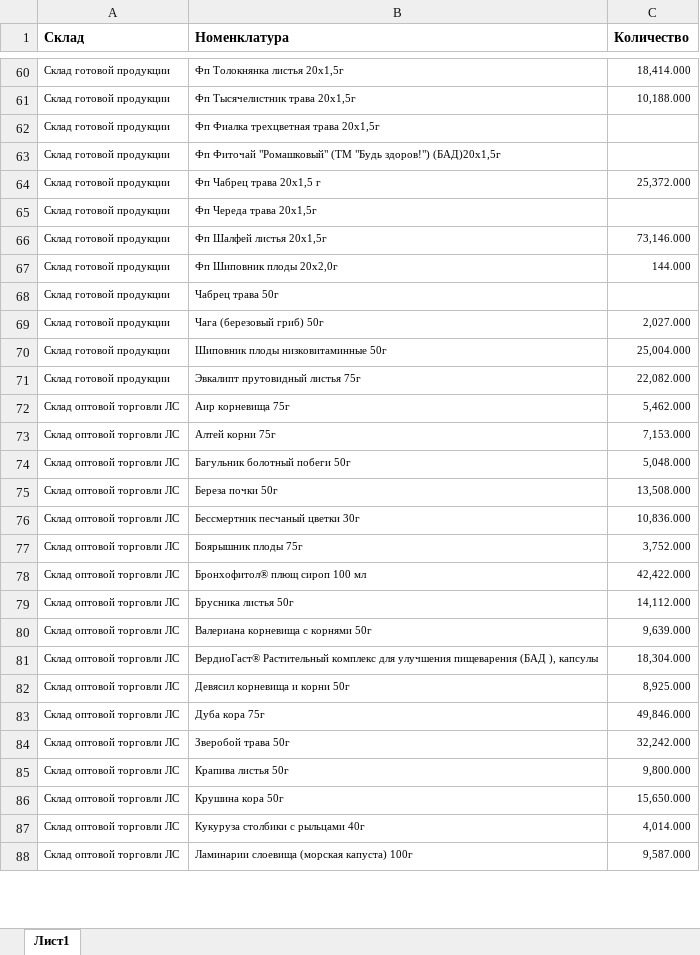
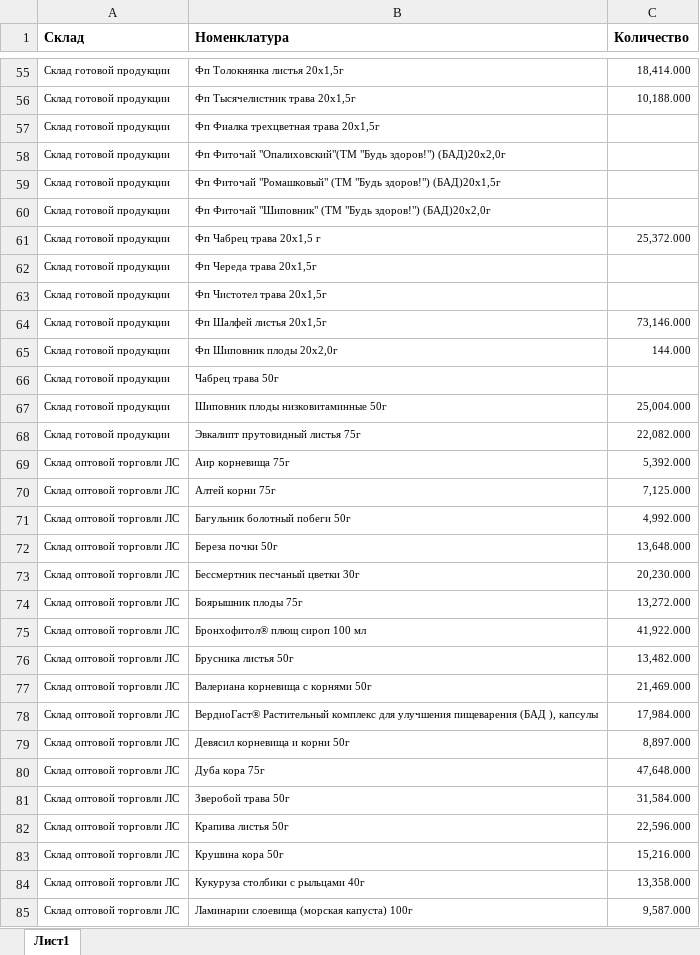
Before and after one commit to andreykoz82/StockAnalysis, an Excel workbook: data/finished_goods_stocks.xlsx, sheet Лист1, drawn as a sheet; only a part is shown, gaps mark what is left out; values as stored, in another font and other column widths than the file's, no borders; charts and pictures not drawn; removed rows and columns are numbered as before the commit, all else as after; the diff covers the shown part only; the diff names each change by its address in the sheet, - before the commit and + after, or states it on an @@ line.

```diff
--- a/data/finished_goods_stocks.xlsx (sheet Лист1)
+++ b/data/finished_goods_stocks.xlsx (sheet Лист1)
+row 58: Склад готовой продукции | Фп Фиточай "Опалиховский"(ТМ "Будь здоров!") (БАД)20х2,0г
+row 60: Склад готовой продукции | Фп Фиточай "Шиповник" (ТМ "Будь здоров!") (БАД)20х2,0г
+row 63: Склад готовой продукции | Фп Чистотел трава 20х1,5г
-row 69: Склад готовой продукции | Чага (березовый гриб) 50г | 2,027.000
-C69 (Количество): 5,462.000
+C69 (Количество): 5,392.000
-C70 (Количество): 7,153.000
+C70 (Количество): 7,125.000
-C71 (Количество): 5,048.000
+C71 (Количество): 4,992.000
-C72 (Количество): 13,508.000
+C72 (Количество): 13,648.000
-C73 (Количество): 10,836.000
+C73 (Количество): 20,230.000
-C74 (Количество): 3,752.000
+C74 (Количество): 13,272.000
-C75 (Количество): 42,422.000
+C75 (Количество): 41,922.000
-C76 (Количество): 14,112.000
+C76 (Количество): 13,482.000
-C77 (Количество): 9,639.000
+C77 (Количество): 21,469.000
-C78 (Количество): 18,304.000
+C78 (Количество): 17,984.000
-C79 (Количество): 8,925.000
+C79 (Количество): 8,897.000
-C80 (Количество): 49,846.000
+C80 (Количество): 47,648.000
-C81 (Количество): 32,242.000
+C81 (Количество): 31,584.000
-C82 (Количество): 9,800.000
+C82 (Количество): 22,596.000
-C83 (Количество): 15,650.000
+C83 (Количество): 15,216.000
-C84 (Количество): 4,014.000
+C84 (Количество): 13,358.000
```
Also changed, not shown: 9 added rows, 14 removed rows and 106 edited cells elsewhere in this sheet, data/actual_orders_2stage.xlsx, data/materials_stocks.xlsx, 3 other files.
